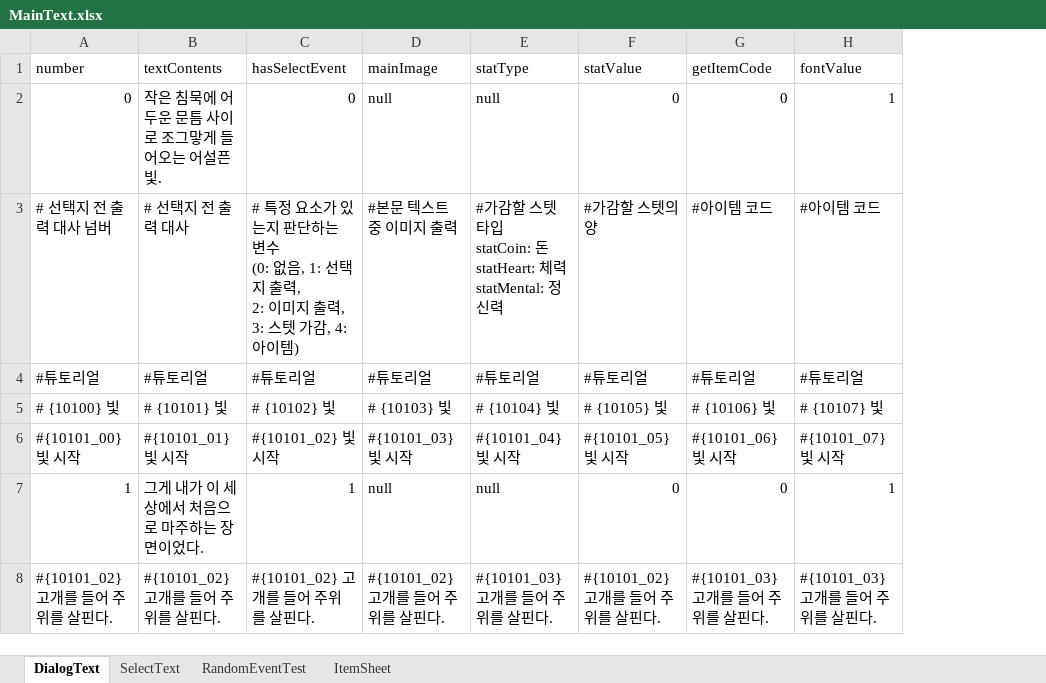
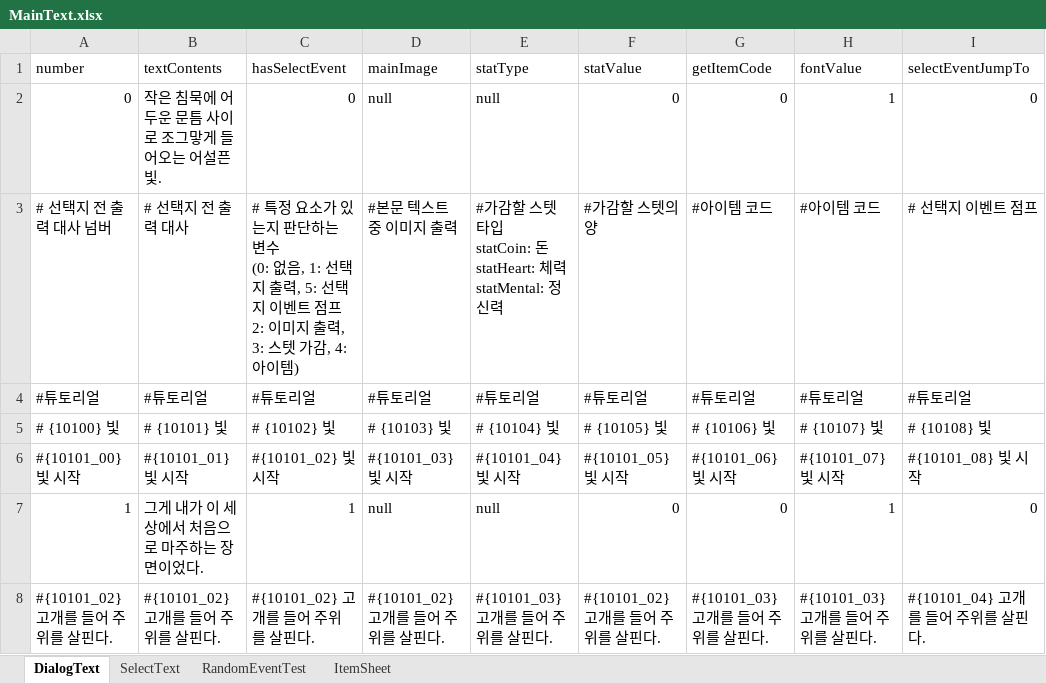
Before and after one commit to SharpSteamedBread/Project_Irrational, an Excel workbook: ProjectIrrational/Assets/ExcelBase/MainText.xlsx, sheet DialogText, drawn as a sheet; only a part is shown; values as stored, in another font and other column widths than the file's, no cell formats; ↵ is a line break in a cell; the diff covers the shown part only; the diff names each change by its address in the sheet, - before the commit and + after, or states it on an @@ line.

Commit message:
selectJump
엑셀 문서 작성해주시면서 제일 신경써주셔야 할 부분은 SelectText 탭에서 이벤트 명을 연결하는 부분이 eventID() 형식으로 바뀌었고, 이 eventID 뒤에 오는 숫자는 순차정렬이 아닙니다.

RandomEventTest 탭에서는 eventID를 순차적으로 서술하며, 여기에 있는 eventID에 따라서 SelectText 탭에 잘 연결되도록 연결해주시면 돼요!

이게 숲으로 넘어가지 않는 이유가 생각해보니 SelectEvent가 계속 순차적으로 진행되서 그런건데, DialogText 문서에서 hasSelectEvent 변수를 5까지 늘렸어요.

그래서 지역이나 뛰어넘을 이벤트가 필요할 때에는 hasSelectEvent를 5로 설정하셔서 SelectText 문서의 selectEventNumber를 점프하시면 됩니다~

```diff
--- a/ProjectIrrational/Assets/ExcelBase/MainText.xlsx (sheet DialogText)
+++ b/ProjectIrrational/Assets/ExcelBase/MainText.xlsx (sheet DialogText)
+column I (selectEventJumpTo), rows 2-8: 0 | # 선택지 이벤트 점프 | #튜토리얼 | # {10108} 빛 | #{10101_08} 빛 시작 | 0 | #{10101_04} 고개를 들어 주위를 살핀다.
-C3 (hasSelectEvent): …출력, ↵ 2: 이미지…
+C3 (hasSelectEvent): …출력, 5: 선택지 이벤트 점프 ↵ 2: 이미지…
```
Also changed, not shown: 27 edited cells elsewhere in this sheet, sheet SelectText, cell formats, 5 other files.
